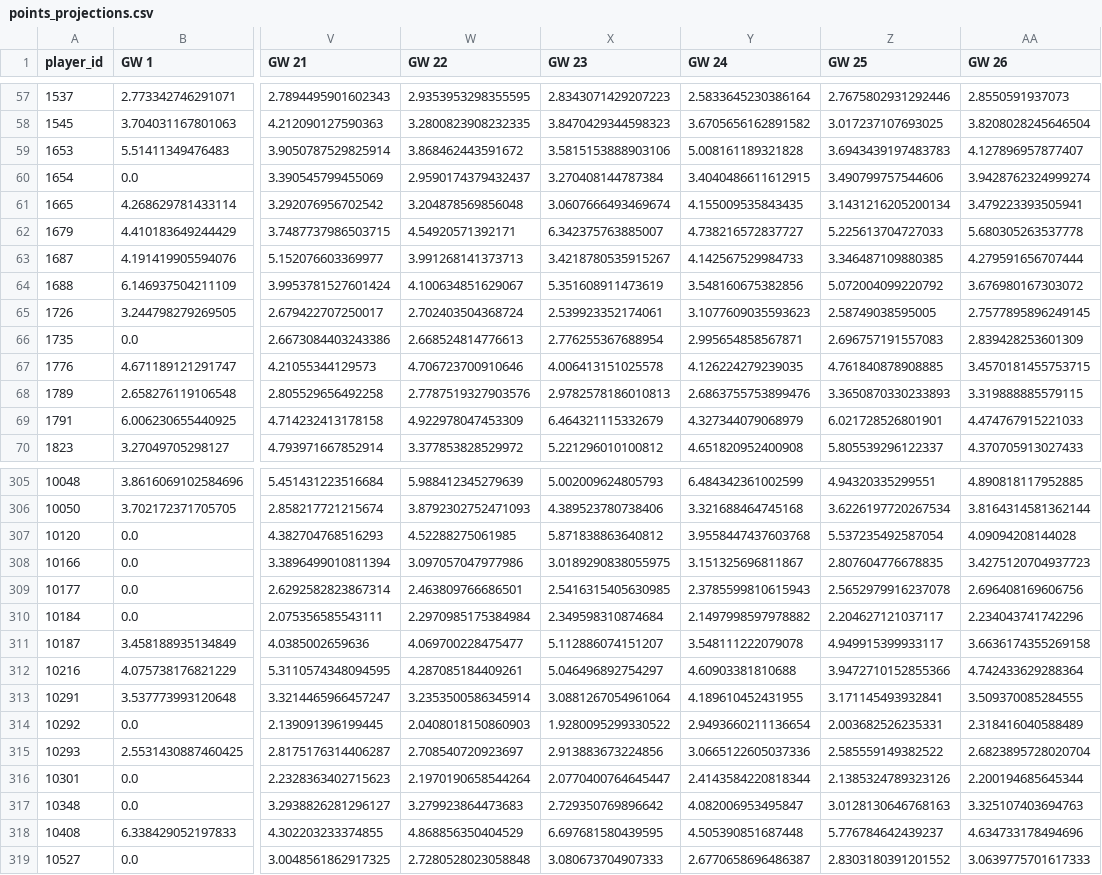
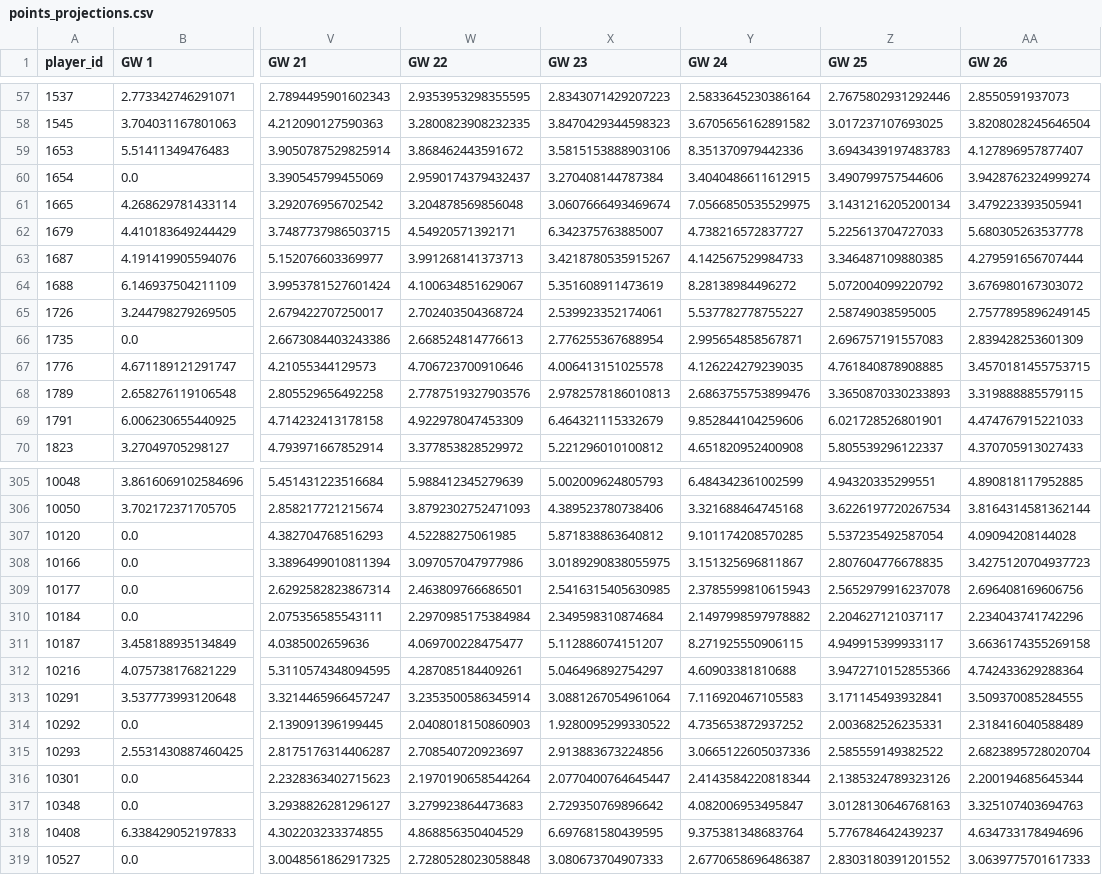
Before and after one commit to njgootee/FPLalytics, a CSV file: data/2024/points_projections.csv, drawn as a sheet; only a part is shown, gaps mark what is left out; the diff covers the shown part only; the diff names each change by its address in the sheet, - before the commit and + after, or states it on an @@ line.

```diff
--- a/data/2024/points_projections.csv
+++ b/data/2024/points_projections.csv
-Y59 (GW 24): 5.008161189321828
+Y59 (GW 24): 8.351370979442336
-Y61 (GW 24): 4.155009535843435
+Y61 (GW 24): 7.0566850535529975
-Y64 (GW 24): 3.548160675382856
+Y64 (GW 24): 8.28138984496272
-Y65 (GW 24): 3.1077609035593623
+Y65 (GW 24): 5.537782778755227
-Y69 (GW 24): 4.327344079068979
+Y69 (GW 24): 9.852844104259606
-Y307 (GW 24): 3.9558447437603768
+Y307 (GW 24): 9.101174208570285
-Y311 (GW 24): 3.548111222079078
+Y311 (GW 24): 8.271925550906115
-Y313 (GW 24): 4.189610452431955
+Y313 (GW 24): 7.116920467105583
-Y314 (GW 24): 2.9493660211136654
+Y314 (GW 24): 4.735653872937252
-Y318 (GW 24): 4.505390851687448
+Y318 (GW 24): 9.375381348683764
```
Also changed, not shown: 31 edited cells elsewhere in this file, data/2024/season_data.csv.
